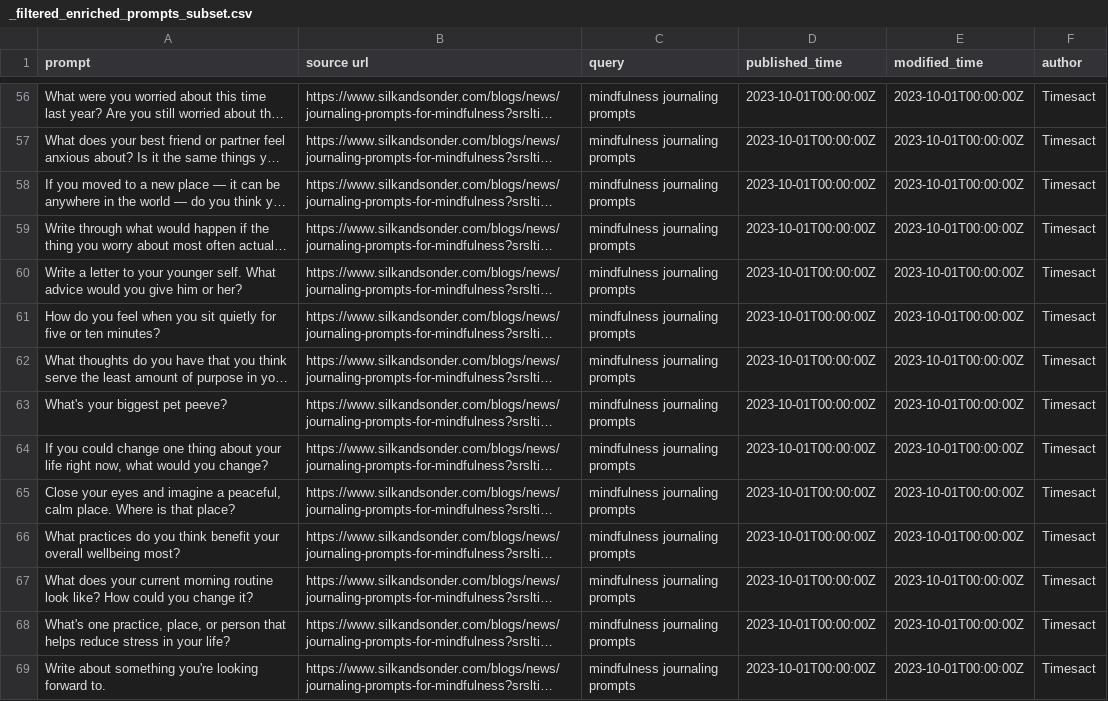
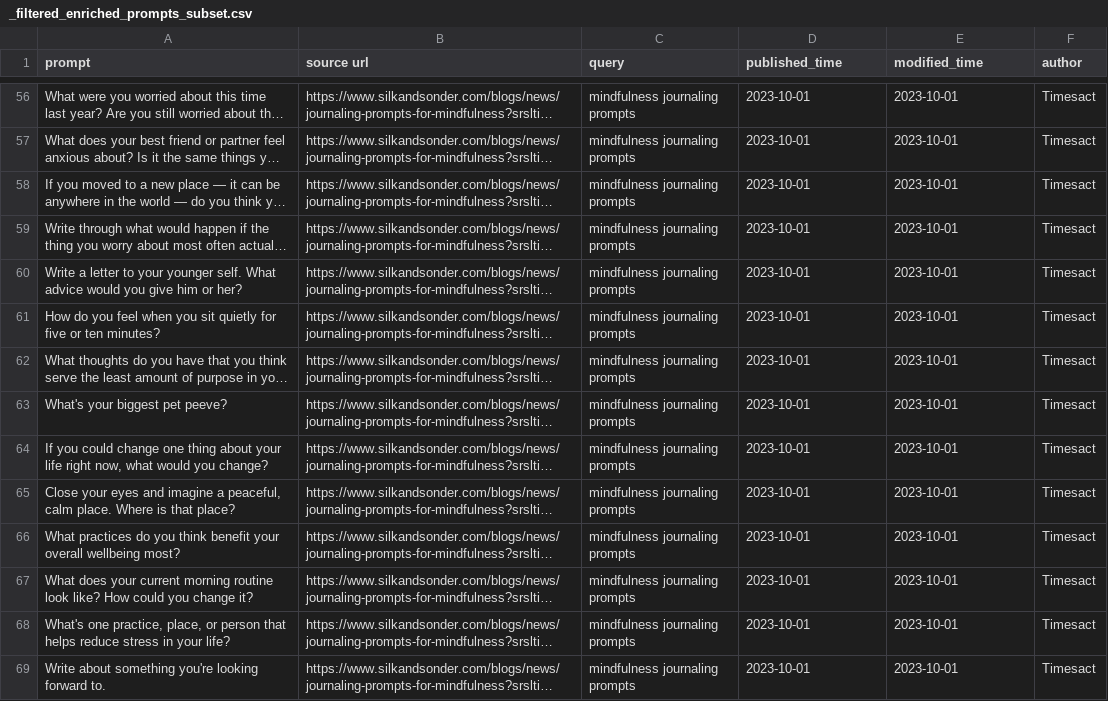
Before and after one commit to CharlieChenyuZhang/hai-crawler, a CSV file: _filtered_enriched_prompts_subset.csv, drawn as a sheet; only a part is shown, gaps mark what is left out; long unchanged cells end in …; the diff covers the shown part only; the diff names each change by its address in the sheet, - before the commit and + after, or states it on an @@ line.

```diff
--- a/_filtered_enriched_prompts_subset.csv
+++ b/_filtered_enriched_prompts_subset.csv
-D56:D69 (published_time): 2023-10-01T00:00:00Z
+D56:D69 (published_time): 2023-10-01
-E56:E69 (modified_time): 2023-10-01T00:00:00Z
+E56:E69 (modified_time): 2023-10-01
```
Also changed, not shown: 150 edited cells elsewhere in this file, 5 other files.
